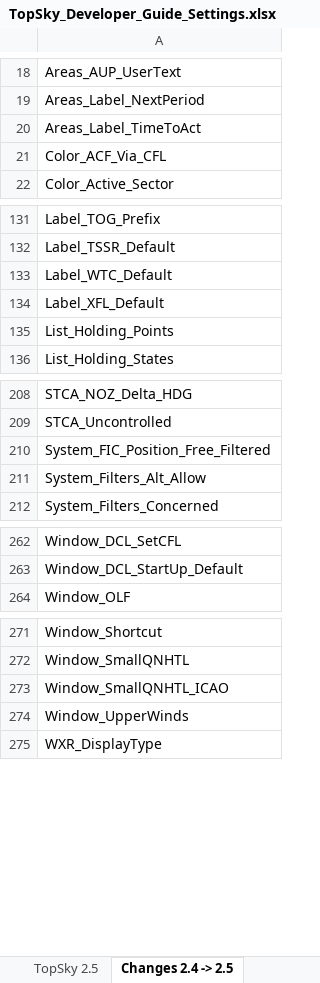
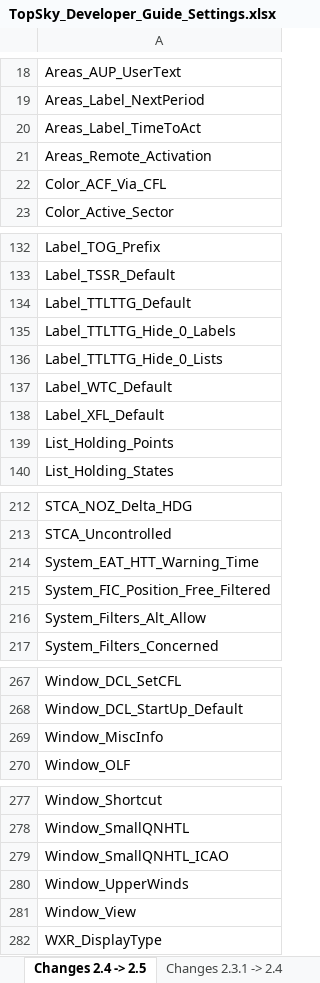
Before and after one commit to ziplock1/UZB-Sector-Package, an Excel workbook: UZB/Plugins/TopSky/Documentation/Developer/TopSky_Developer_Guide_Settings.xlsx, sheet Changes 2.4 -> 2.5, drawn as a sheet; only a part is shown, gaps mark what is left out; values as stored, in another font and other column widths than the file's, no borders; conditional formats not drawn; the diff covers the shown part only; the diff names each change by its address in the sheet, - before the commit and + after, or states it on an @@ line.

```diff
--- a/UZB/Plugins/TopSky/Documentation/Developer/TopSky_Developer_Guide_Settings.xlsx (sheet Changes 2.4 -> 2.5)
+++ b/UZB/Plugins/TopSky/Documentation/Developer/TopSky_Developer_Guide_Settings.xlsx (sheet Changes 2.4 -> 2.5)
+row 21: Areas_Remote_Activation
+row 134: Label_TTLTTG_Default
+row 135: Label_TTLTTG_Hide_0_Labels
+row 136: Label_TTLTTG_Hide_0_Lists
+row 214: System_EAT_HTT_Warning_Time
+row 269: Window_MiscInfo
+row 281: Window_View
```
Also changed, not shown: 1 added row elsewhere in this sheet, sheet TopSky 2.6, other sheet tabs, 22 other files.
